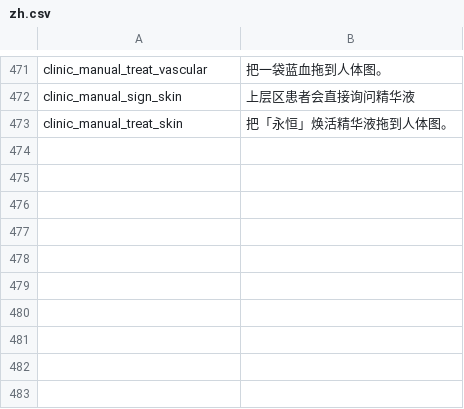
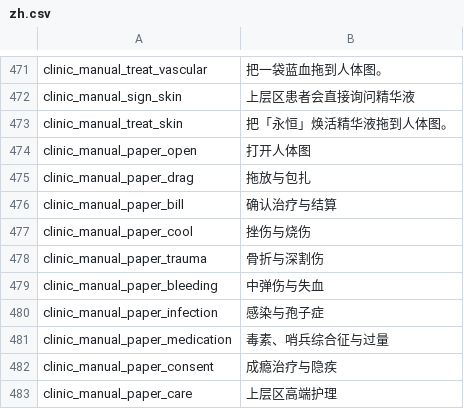
Before and after one commit to wangyuan755/DoctorClinic, a CSV file: Modding/DoctorClinic/Localization/zh.csv, drawn as a sheet; only a part is shown, gaps mark what is left out.

```diff
--- a/Modding/DoctorClinic/Localization/zh.csv
+++ b/Modding/DoctorClinic/Localization/zh.csv
@@ -473 +473,11 @@ clinic_manual_sign_skin,"上层区患者会直接询问精华液"
 clinic_manual_treat_skin,"把「永恒」焕活精华液拖到人体图。"
+clinic_manual_paper_open,"打开人体图"
+clinic_manual_paper_drag,"拖放与包扎"
+clinic_manual_paper_bill,"确认治疗与结算"
+clinic_manual_paper_cool,"挫伤与烧伤"
+clinic_manual_paper_trauma,"骨折与深割伤"
+clinic_manual_paper_bleeding,"中弹伤与失血"
+clinic_manual_paper_infection,"感染与孢子症"
+clinic_manual_paper_medication,"毒素、哨兵综合征与过量"
+clinic_manual_paper_consent,"成瘾治疗与隐疾"
+clinic_manual_paper_care,"上层区高端护理"
```
Also changed, not shown: Modding/DoctorClinic/Localization/en.csv, Mods/DoctorClinic/Localization/en.csv, 12 other files.
